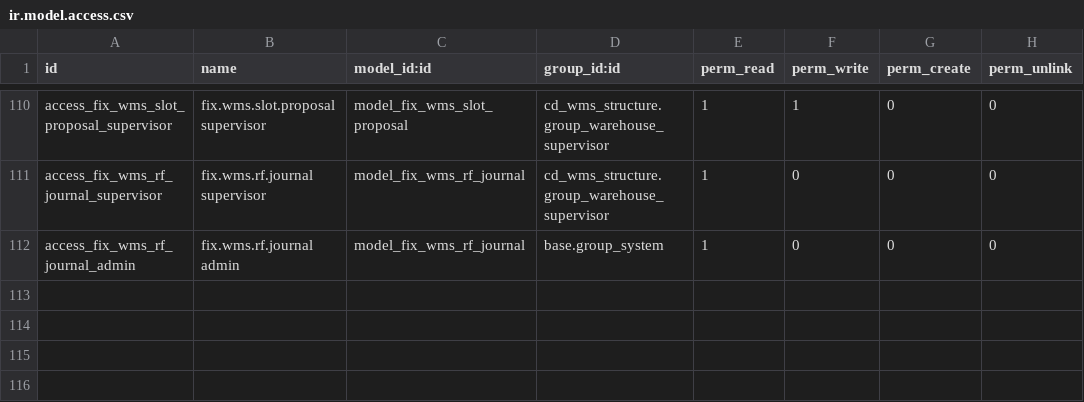
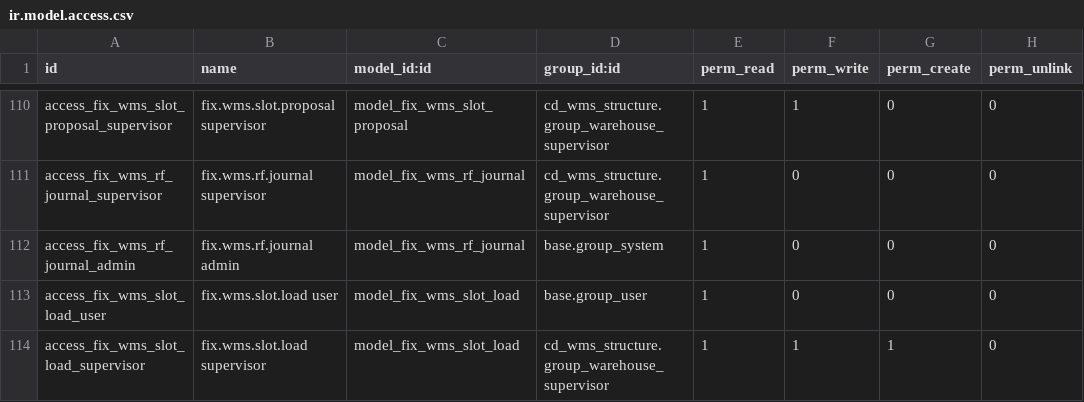
Before and after one commit to maz279/1000fix_new_erp_system, a CSV file: 1000_fix_codebase/addons/domain/e_supply_chain/cd_inventory/security/ir.model.access.csv, drawn as a sheet; only a part is shown, gaps mark what is left out.

```diff
--- a/1000_fix_codebase/addons/domain/e_supply_chain/cd_inventory/security/ir.model.access.csv
+++ b/1000_fix_codebase/addons/domain/e_supply_chain/cd_inventory/security/ir.model.access.csv
@@ -112 +112,3 @@ access_fix_wms_rf_journal_supervisor,fix.wms.rf.journal supervisor,model_fix_wms
 access_fix_wms_rf_journal_admin,fix.wms.rf.journal admin,model_fix_wms_rf_journal,base.group_system,1,0,0,0
+access_fix_wms_slot_load_user,fix.wms.slot.load user,model_fix_wms_slot_load,base.group_user,1,0,0,0
+access_fix_wms_slot_load_supervisor,fix.wms.slot.load supervisor,model_fix_wms_slot_load,cd_wms_structure.group_warehouse_supervisor,1,1,1,0
```
Also changed, not shown: 27 other files.
